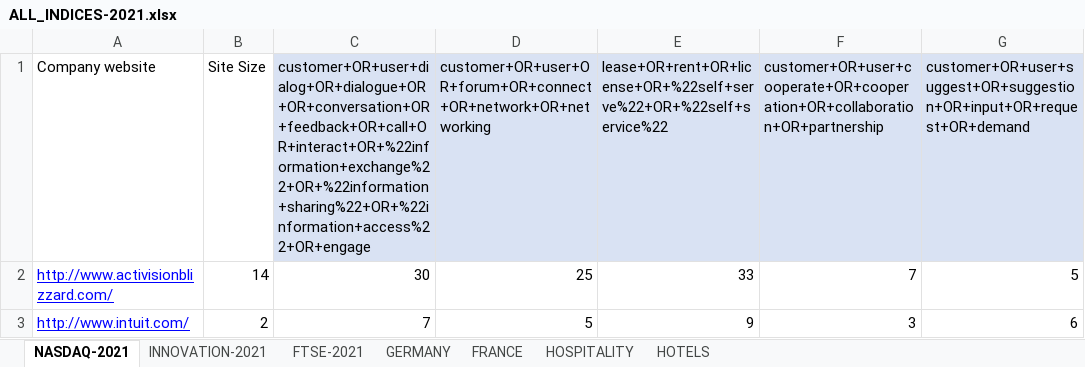
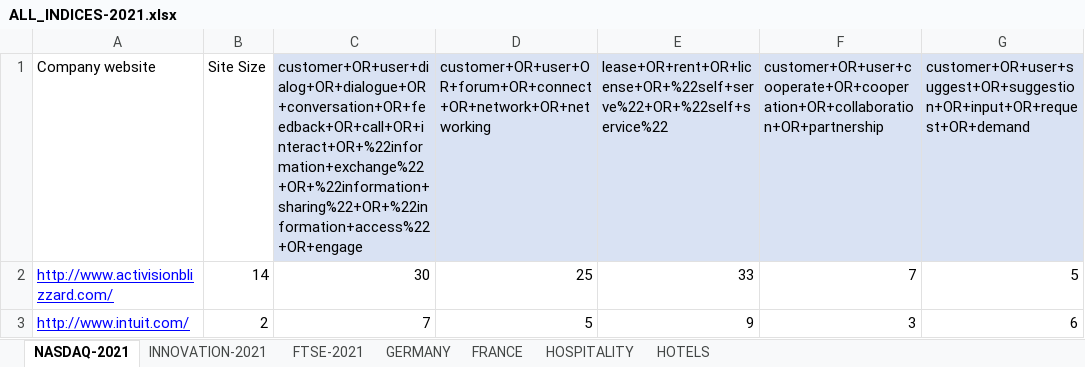
Before and after one commit to TitouanUniLu/BSP_WebScraper, an Excel workbook: ALL_INDICES-2021.xlsx, sheet NASDAQ-2021, drawn as a sheet; only a part is shown; values as stored, in another font and other column widths than the file's, no borders; charts and pictures not drawn; the diff names each change by its address in the sheet, - before the commit and + after, or states it on an @@ line.

```diff
--- a/ALL_INDICES-2021.xlsx (sheet NASDAQ-2021)
+++ b/ALL_INDICES-2021.xlsx (sheet NASDAQ-2021)
-C1: customer+OR+user+dialog+OR+dialogue+OR+OR+conversation+OR+feedback+OR+call+OR+interact+OR+%22information+exchange%22+OR+%22information+sharing%22+OR+%22information+access%22+OR+engage
+C1: customer+OR+user+dialog+OR+dialogue+OR+conversation+OR+feedback+OR+call+OR+interact+OR+%22information+exchange%22+OR+%22information+sharing%22+OR+%22information+access%22+OR+engage
```
Also changed, not shown: 2 other files.
